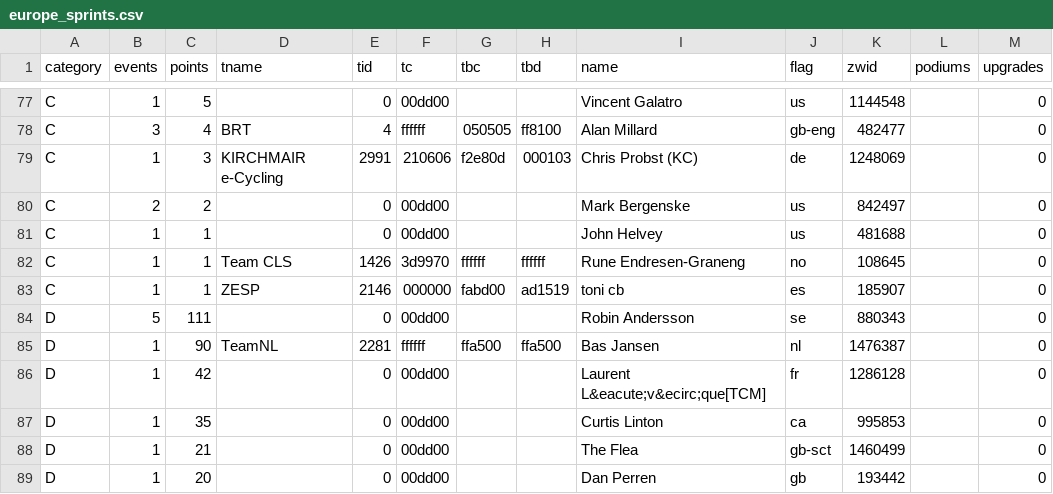
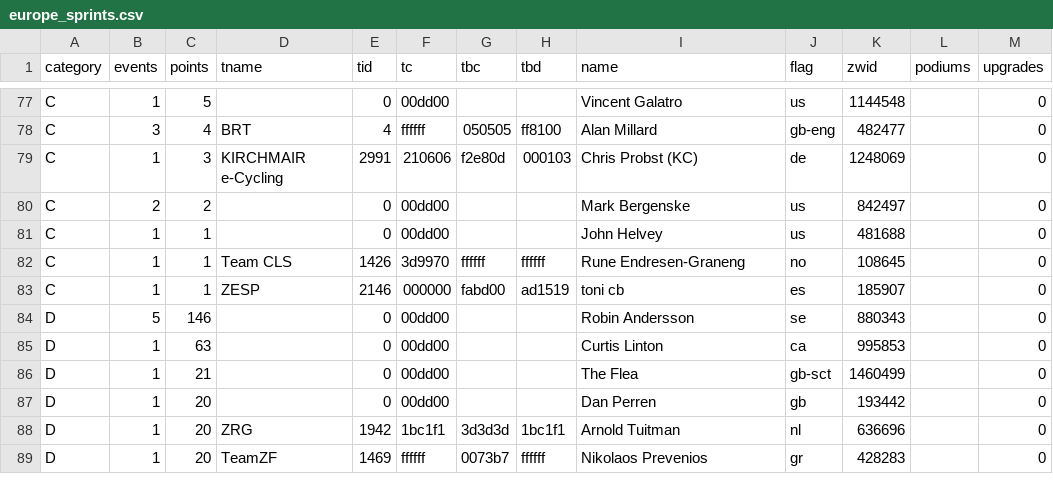
Before and after one commit to jessicah/boltrace.team, a CSV file: _data/thunderbolt/2019/december/europe_sprints.csv, drawn as a sheet; only a part is shown, gaps mark what is left out; the shorter side is filled out with more unchanged rows.

Commit message:
Fix sprint results, hadn't applied category enforcement at zwiftpower.

```diff
--- a/_data/thunderbolt/2019/december/europe_sprints.csv
+++ b/_data/thunderbolt/2019/december/europe_sprints.csv
@@ -83,6 +83,4 @@ C,1,1,Team CLS,1426,3d9970,ffffff,ffffff,Rune Endresen-Graneng,no,108645,,0
 C,1,1,ZESP,2146,000000,fabd00,ad1519,toni cb,es,185907,,0
-D,5,111,,0,00dd00,,,Robin Andersson,se,880343,,0
-D,1,90,TeamNL,2281,ffffff,ffa500,ffa500,Bas Jansen,nl,1476387,,0
-D,1,42,,0,00dd00,,,Laurent L&eacute;v&ecirc;que[TCM] ,fr,1286128,,0
-D,1,35,,0,00dd00,,,Curtis Linton,ca,995853,,0
+D,5,146,,0,00dd00,,,Robin Andersson,se,880343,,0
+D,1,63,,0,00dd00,,,Curtis Linton,ca,995853,,0
 D,1,21,,0,00dd00,,,The Flea,gb-sct,1460499,,0
```
Also changed, not shown: _data/thunderbolt/2019/december/america_sprints.csv.
